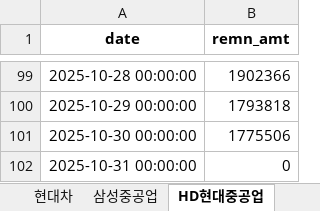
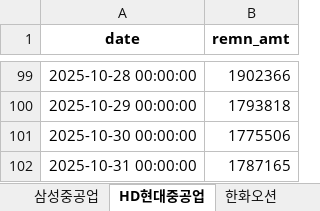
Before and after one commit to jiyonine99-del/withshort, an Excel workbook: list_2_r.xlsx, sheet HD현대중공업, drawn as a sheet; only a part is shown, gaps mark what is left out; values as stored, in another font and other column widths than the file's, no borders; the diff names each change by its address in the sheet, - before the commit and + after, or states it on an @@ line.

```diff
--- a/list_2_r.xlsx (sheet HD현대중공업)
+++ b/list_2_r.xlsx (sheet HD현대중공업)
-B102 (remn_amt): 0
+B102 (remn_amt): 1787165
```
Also changed, not shown: sheet 삼성중공업, sheet 한화오션, sheet 현대차, other sheet tabs, list_1_r.xlsx, list_3_r.xlsx, 11 other files.
